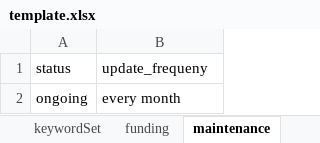
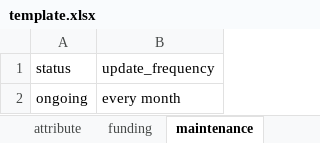
Before and after one commit to CVPIA-OSC/EMLaide, an Excel workbook: data-raw/template/template.xlsx, sheet maintenance, drawn as a sheet; values as stored, in another font and other column widths than the file's, no borders; the diff names each change by its address in the sheet, - before the commit and + after, or states it on an @@ line.

```diff
--- a/data-raw/template/template.xlsx (sheet maintenance)
+++ b/data-raw/template/template.xlsx (sheet maintenance)
+sheet tab: attribute
-B1: update_frequeny
+B1: update_frequency
```
Also changed, not shown: sheet methods, sheet data_table_methods, sheet funding, sheet personnel, sheet keyword_set, other sheet tabs, 16 other files.
